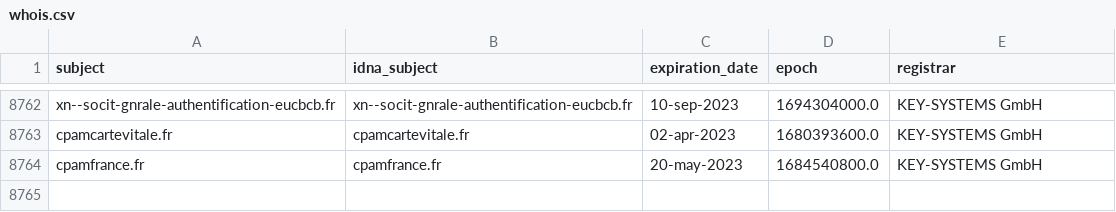
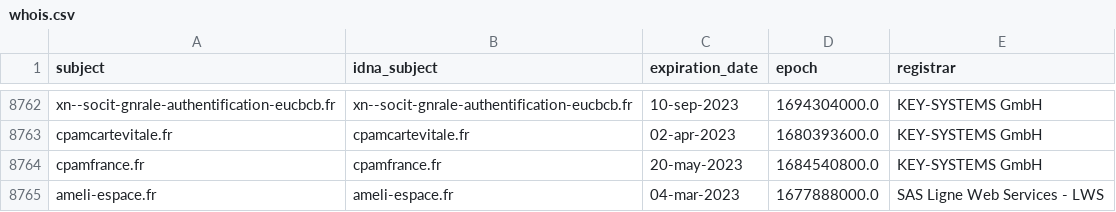
Before and after one commit to dead-hosts/Red-Flag-Domains_web_red.flag.domains, a CSV file: .pyfunceble/whois.csv, drawn as a sheet; only a part is shown, gaps mark what is left out; the diff names each change by its address in the sheet, - before the commit and + after, or states it on an @@ line.

```diff
--- a/.pyfunceble/whois.csv
+++ b/.pyfunceble/whois.csv
+row 8765: ameli-espace.fr | ameli-espace.fr | 04-mar-2023 | 1677888000.0 | SAS Ligne Web Services - LWS
```
Also changed, not shown: .pyfunceble/inactive.csv, 10 other files.
